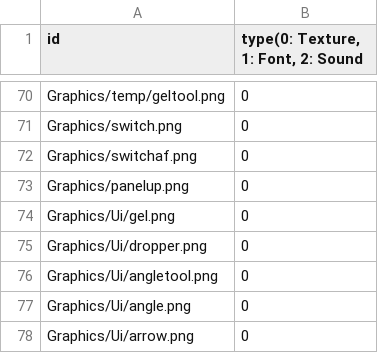
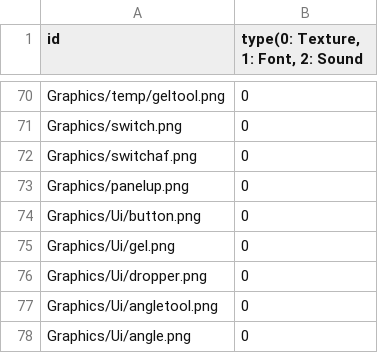
Before and after one commit to sowsky/Portal, a CSV file: sfml-template-bin/Resources.csv, drawn as a sheet; only a part is shown, gaps mark what is left out; the shorter side is filled out with more unchanged rows; the diff names each change by its address in the sheet, - before the commit and + after, or states it on an @@ line.

Commit message:
csv버그수정

```diff
--- a/sfml-template-bin/Resources.csv
+++ b/sfml-template-bin/Resources.csv
+row 74: Graphics/Ui/button.png | 0
```
